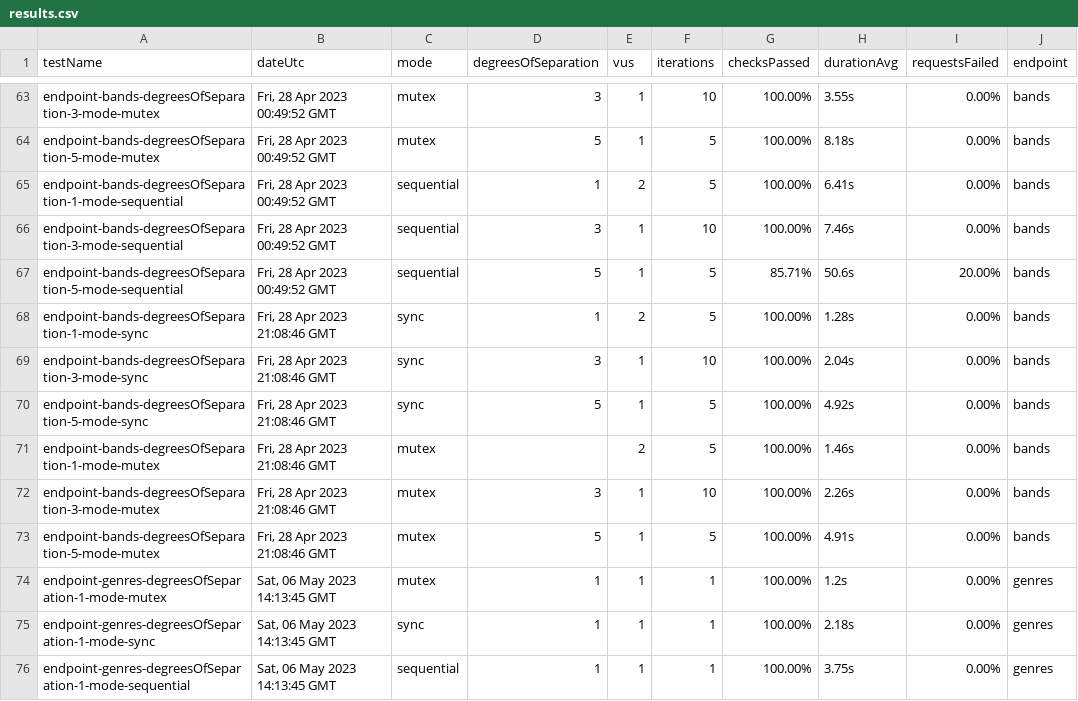
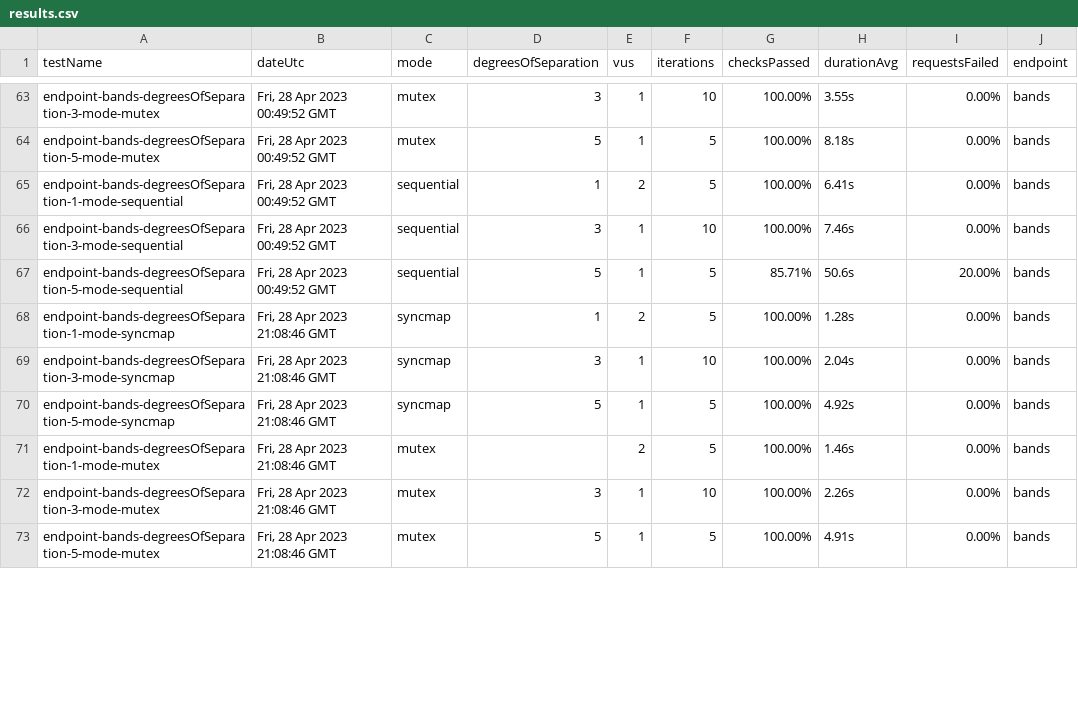
Before and after one commit to ryanachten/ensemble, a CSV file: client/src/routes/stats/results.csv, drawn as a sheet; only a part is shown, gaps mark what is left out; the diff covers the shown part only.

Commit message:
refactor: rename sync as syncmap

```diff
--- a/client/src/routes/stats/results.csv
+++ b/client/src/routes/stats/results.csv
@@ -67,5 +67,5 @@ endpoint-bands-degreesOfSeparation-3-mode-sequential,"Fri, 28 Apr 2023 00:49:52
 endpoint-bands-degreesOfSeparation-5-mode-sequential,"Fri, 28 Apr 2023 00:49:52 GMT",sequential,5,1,5,85.71%,50.6s,20.00%,bands
-endpoint-bands-degreesOfSeparation-1-mode-sync,"Fri, 28 Apr 2023 21:08:46 GMT",sync,1,2,5,100.00%,1.28s,0.00%,bands
-endpoint-bands-degreesOfSeparation-3-mode-sync,"Fri, 28 Apr 2023 21:08:46 GMT",sync,3,1,10,100.00%,2.04s,0.00%,bands
-endpoint-bands-degreesOfSeparation-5-mode-sync,"Fri, 28 Apr 2023 21:08:46 GMT",sync,5,1,5,100.00%,4.92s,0.00%,bands
+endpoint-bands-degreesOfSeparation-1-mode-syncmap,"Fri, 28 Apr 2023 21:08:46 GMT",syncmap,1,2,5,100.00%,1.28s,0.00%,bands
+endpoint-bands-degreesOfSeparation-3-mode-syncmap,"Fri, 28 Apr 2023 21:08:46 GMT",syncmap,3,1,10,100.00%,2.04s,0.00%,bands
+endpoint-bands-degreesOfSeparation-5-mode-syncmap,"Fri, 28 Apr 2023 21:08:46 GMT",syncmap,5,1,5,100.00%,4.92s,0.00%,bands
 endpoint-bands-degreesOfSeparation-1-mode-mutex,"Fri, 28 Apr 2023 21:08:46 GMT",mutex,,2,5,100.00%,1.46s,0.00%,bands
@@ -73,4 +73 @@ endpoint-bands-degreesOfSeparation-3-mode-mutex,"Fri, 28 Apr 2023 21:08:46 GMT",
 endpoint-bands-degreesOfSeparation-5-mode-mutex,"Fri, 28 Apr 2023 21:08:46 GMT",mutex,5,1,5,100.00%,4.91s,0.00%,bands
-endpoint-genres-degreesOfSeparation-1-mode-mutex,"Sat, 06 May 2023 14:13:45 GMT",mutex,1,1,1,100.00%,1.2s,0.00%,genres
-endpoint-genres-degreesOfSeparation-1-mode-sync,"Sat, 06 May 2023 14:13:45 GMT",sync,1,1,1,100.00%,2.18s,0.00%,genres
-endpoint-genres-degreesOfSeparation-1-mode-sequential,"Sat, 06 May 2023 14:13:45 GMT",sequential,1,1,1,100.00%,3.75s,0.00%,genres
```
Also changed, not shown: 3 removed rows and 36 edited cells elsewhere in this file, 10 other files.
